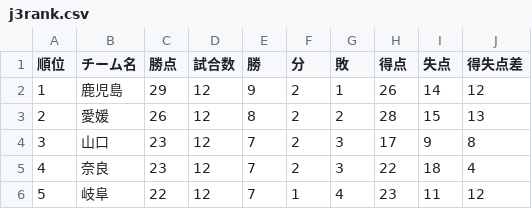
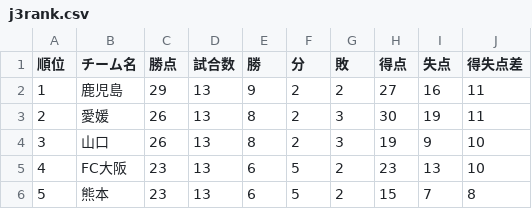
Before and after one commit to jleague-big-club/jleague-big-club, a CSV file: data/j3rank.csv, drawn as a sheet; only a part is shown; the diff covers the shown part only.

```diff
--- a/data/j3rank.csv
+++ b/data/j3rank.csv
@@ -1,6 +1,6 @@
 順位,チーム名,勝点,試合数,勝,分,敗,得点,失点,得失点差
-1,鹿児島,29,12,9,2,1,26,14,12
-2,愛媛,26,12,8,2,2,28,15,13
-3,山口,23,12,7,2,3,17,9,8
-4,奈良,23,12,7,2,3,22,18,4
-5,岐阜,22,12,7,1,4,23,11,12
+1,鹿児島,29,13,9,2,2,27,16,11
+2,愛媛,26,13,8,2,3,30,19,11
+3,山口,26,13,8,2,3,19,9,10
+4,FC大阪,23,13,6,5,2,23,13,10
+5,熊本,23,13,6,5,2,15,7,8
```
Also changed, not shown: 99 edited cells elsewhere in this file, data/j1rank.csv, data/j2rank.csv, 10 other files.
